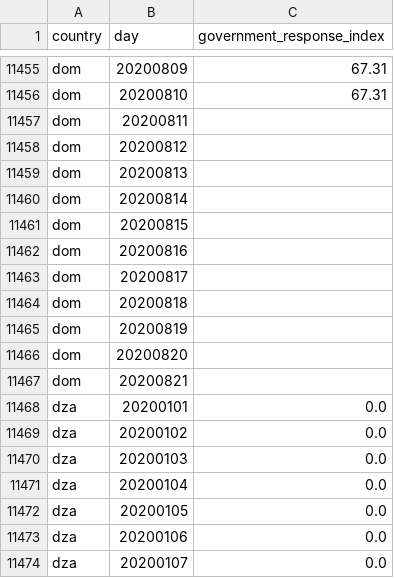
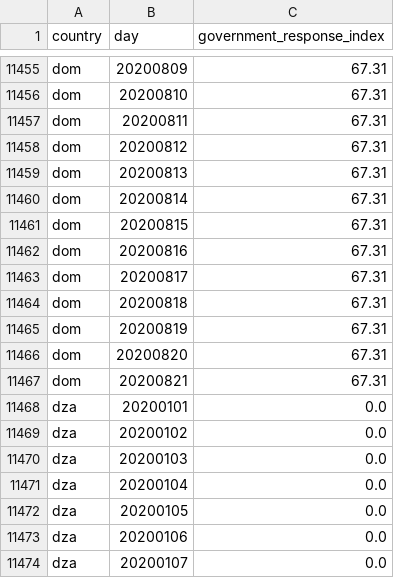
Before and after one commit to open-numbers/ddf--oxford--covid_government_response, a CSV file: ddf--datapoints--government_response_index--by--country--day.csv, drawn as a sheet; only a part is shown, gaps mark what is left out.

Commit message:
auto generated dataset

```diff
--- a/ddf--datapoints--government_response_index--by--country--day.csv
+++ b/ddf--datapoints--government_response_index--by--country--day.csv
@@ -11456,13 +11456,13 @@ dom,20200809,67.31
 dom,20200810,67.31
-dom,20200811,
-dom,20200812,
-dom,20200813,
-dom,20200814,
-dom,20200815,
-dom,20200816,
-dom,20200817,
-dom,20200818,
-dom,20200819,
-dom,20200820,
-dom,20200821,
+dom,20200811,67.31
+dom,20200812,67.31
+dom,20200813,67.31
+dom,20200814,67.31
+dom,20200815,67.31
+dom,20200816,67.31
+dom,20200817,67.31
+dom,20200818,67.31
+dom,20200819,67.31
+dom,20200820,67.31
+dom,20200821,67.31
 dza,20200101,0.0
```
Also changed, not shown: ddf--datapoints--c1_flag--by--country--day.csv, ddf--datapoints--containment_health_index--by--country--day.csv, 34 other files.
